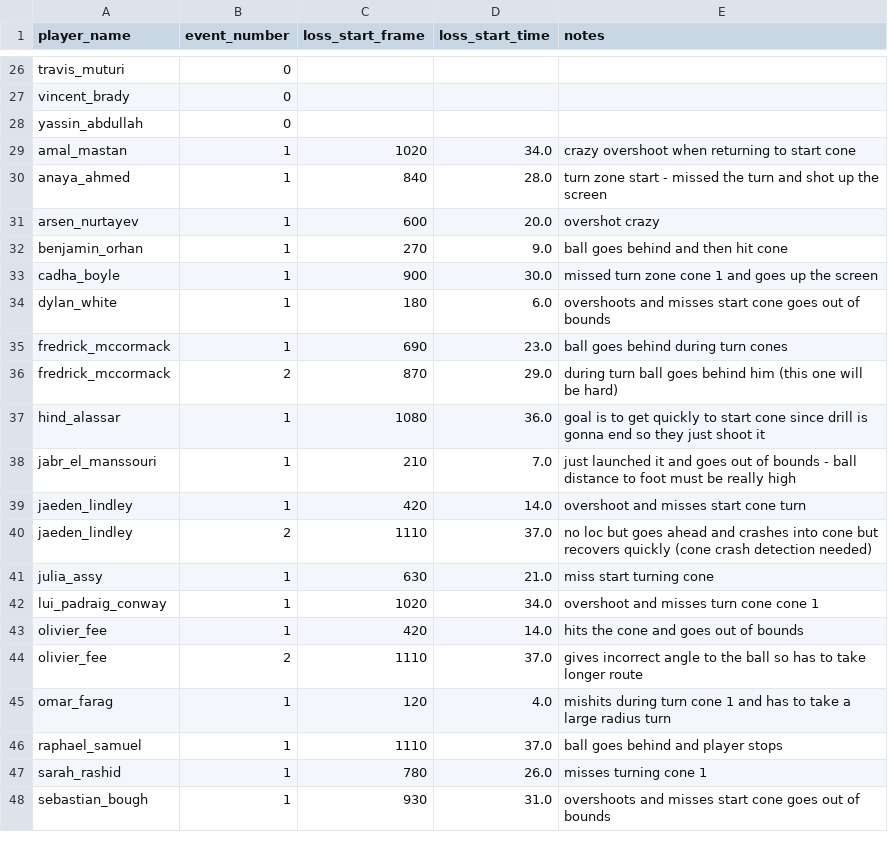
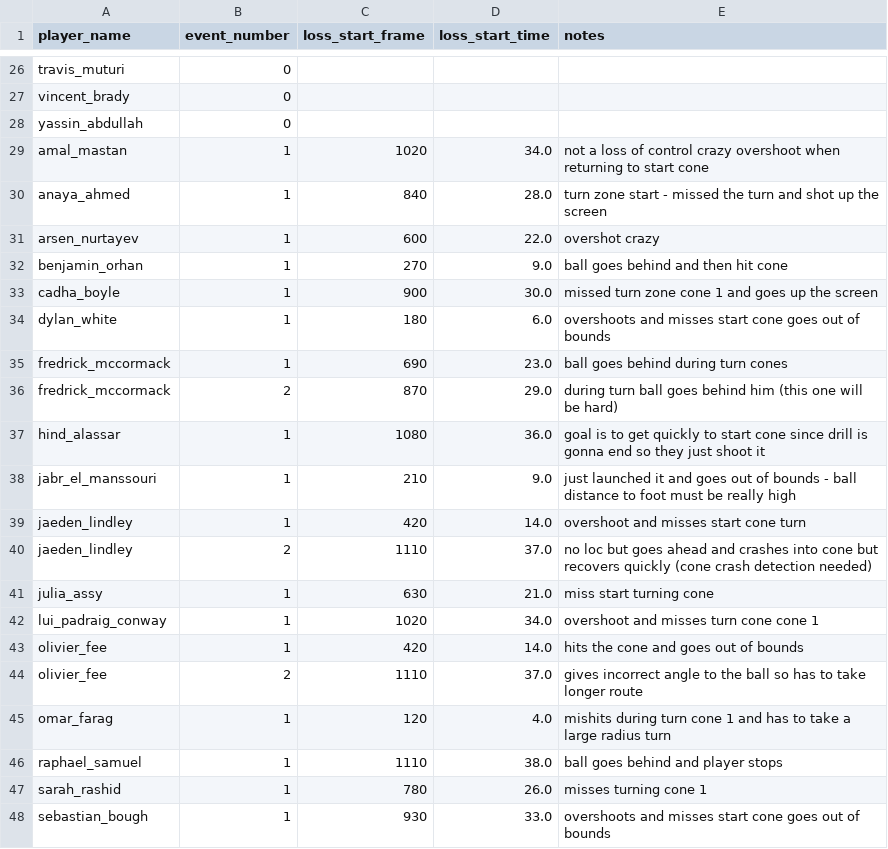
Before and after one commit to PRADA-PAT/triple_cone_loss, a CSV file: ground_truth.csv, drawn as a sheet; only a part is shown, gaps mark what is left out.

```diff
--- a/ground_truth.csv
+++ b/ground_truth.csv
@@ -28,5 +28,5 @@ vincent_brady,0,,,
 yassin_abdullah,0,,,
-amal_mastan,1,1020,34.0,crazy overshoot when returning to start cone
+amal_mastan,1,1020,34.0,not a loss of control crazy overshoot when returning to start cone
 anaya_ahmed,1,840,28.0,turn zone start - missed the turn and shot up the screen
-arsen_nurtayev,1,600,20.0,overshot crazy
+arsen_nurtayev,1,600,22.0,overshot crazy
 benjamin_orhan,1,270,9.0,ball goes behind and then hit cone
@@ -37,3 +37,3 @@ fredrick_mccormack,2,870,29.0,during turn ball goes behind him (this one will be
 hind_alassar,1,1080,36.0,goal is to get quickly to start cone since drill is gonna end so they just shoot it
-jabr_el_manssouri,1,210,7.0,just launched it and goes out of bounds - ball distance to foot must be really high
+jabr_el_manssouri,1,210,9.0,just launched it and goes out of bounds - ball distance to foot must be really high
 jaeden_lindley,1,420,14.0,overshoot and misses start cone turn
@@ -45,4 +45,4 @@ olivier_fee,2,1110,37.0,gives incorrect angle to the ball so has to take longer
 omar_farag,1,120,4.0,mishits during turn cone 1 and has to take a large radius turn
-raphael_samuel,1,1110,37.0,ball goes behind and player stops
+raphael_samuel,1,1110,38.0,ball goes behind and player stops
 sarah_rashid,1,780,26.0,misses turning cone 1
-sebastian_bough,1,930,31.0,overshoots and misses start cone goes out of bounds
+sebastian_bough,1,930,33.0,overshoots and misses start cone goes out of bounds
```
Also changed, not shown: 2 other files.
